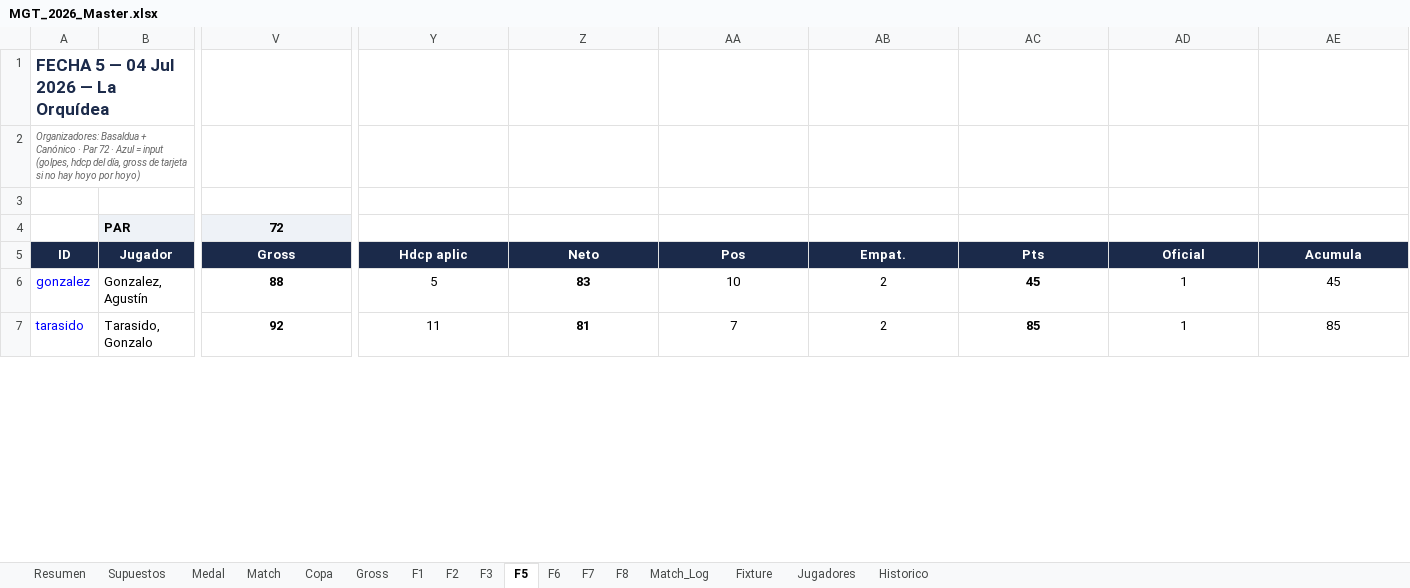
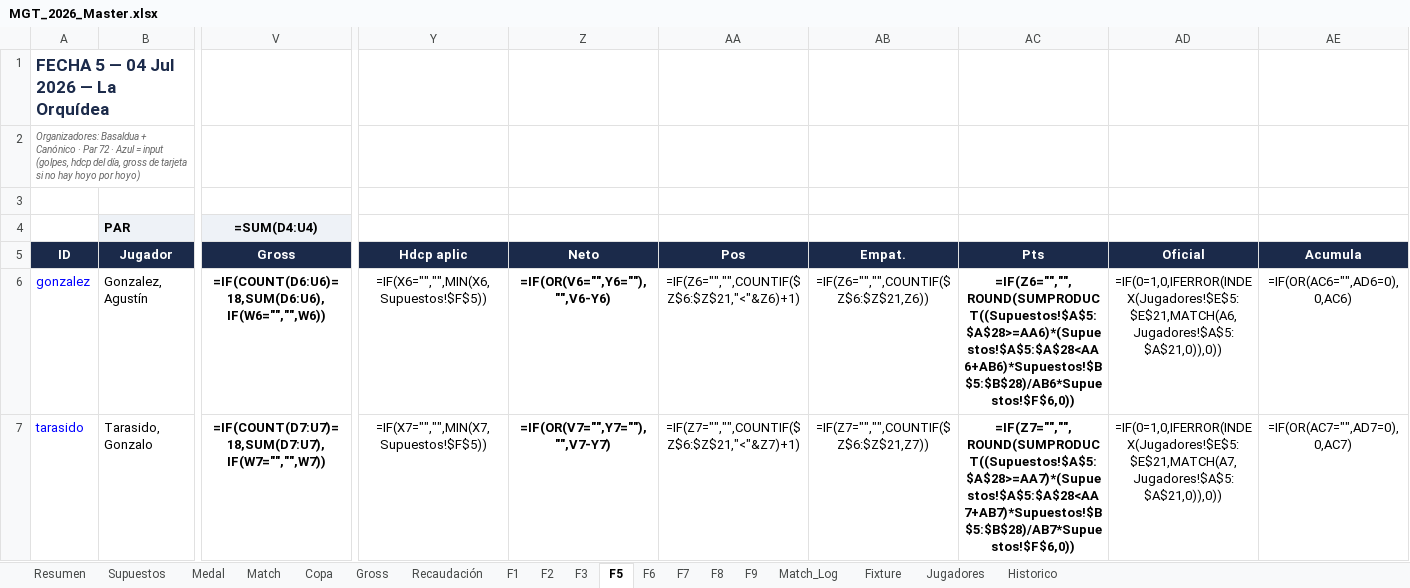
Before and after one commit to DevelopFB/MiliciaGolfTour, an Excel workbook: MGT_2026_Master.xlsx, sheet F5, drawn as a sheet; only a part is shown, gaps mark what is left out; values as stored, in another font and other column widths than the file's, no borders; formulas without a stored value are shown as written; conditional formats not drawn; the diff covers the shown part only; the diff names each change by its address in the sheet, - before the commit and + after, or states it on an @@ line.

```diff
--- a/MGT_2026_Master.xlsx (sheet F5)
+++ b/MGT_2026_Master.xlsx (sheet F5)
+sheet tab: Recaudación
+sheet tab: F9
-V4 (Gross): 72
+V4 (Gross): =SUM(D4:U4)
-V6 (Gross): 88
+V6 (Gross): =IF(COUNT(D6:U6)=18,SUM(D6:U6),IF(W6="","",W6))
-Y6 (Hdcp aplic): 5
+Y6 (Hdcp aplic): =IF(X6="","",MIN(X6,Supuestos!$F$5))
-Z6 (Neto): 83
+Z6 (Neto): =IF(OR(V6="",Y6=""),"",V6-Y6)
-AA6 (Pos): 10
+AA6 (Pos): =IF(Z6="","",COUNTIF($Z$6:$Z$21,"<"&Z6)+1)
-AB6 (Empat.): 2
+AB6 (Empat.): =IF(Z6="","",COUNTIF($Z$6:$Z$21,Z6))
-AC6 (Pts): 45
+AC6 (Pts): =IF(Z6="","",ROUND(SUMPRODUCT((Supuestos!$A$5:$A$28>=AA6)*(Supuestos!$A$5:$A$28<AA6+AB6)*Supuestos!$B$5:$B$28)/AB6*Supuestos!$F$6,0))
-AD6 (Oficial): 1
+AD6 (Oficial): =IF(0=1,0,IFERROR(INDEX(Jugadores!$E$5:$E$21,MATCH(A6,Jugadores!$A$5:$A$21,0)),0))
-AE6 (Acumula): 45
+AE6 (Acumula): =IF(OR(AC6="",AD6=0),0,AC6)
-V7 (Gross): 92
+V7 (Gross): =IF(COUNT(D7:U7)=18,SUM(D7:U7),IF(W7="","",W7))
-Y7 (Hdcp aplic): 11
+Y7 (Hdcp aplic): =IF(X7="","",MIN(X7,Supuestos!$F$5))
-Z7 (Neto): 81
+Z7 (Neto): =IF(OR(V7="",Y7=""),"",V7-Y7)
-AA7 (Pos): 7
+AA7 (Pos): =IF(Z7="","",COUNTIF($Z$6:$Z$21,"<"&Z7)+1)
-AB7 (Empat.): 2
+AB7 (Empat.): =IF(Z7="","",COUNTIF($Z$6:$Z$21,Z7))
-AC7 (Pts): 85
+AC7 (Pts): =IF(Z7="","",ROUND(SUMPRODUCT((Supuestos!$A$5:$A$28>=AA7)*(Supuestos!$A$5:$A$28<AA7+AB7)*Supuestos!$B$5:$B$28)/AB7*Supuestos!$F$6,0))
-AD7 (Oficial): 1
+AD7 (Oficial): =IF(0=1,0,IFERROR(INDEX(Jugadores!$E$5:$E$21,MATCH(A7,Jugadores!$A$5:$A$21,0)),0))
-AE7 (Acumula): 85
+AE7 (Acumula): =IF(OR(AC7="",AD7=0),0,AC7)
```
Also changed, not shown: 202 edited cells elsewhere in this sheet, sheet Gross, sheet Match_Log, sheet Medal, sheet Match, sheet F7, sheet F6, 8 more sheets, 6 other files.
